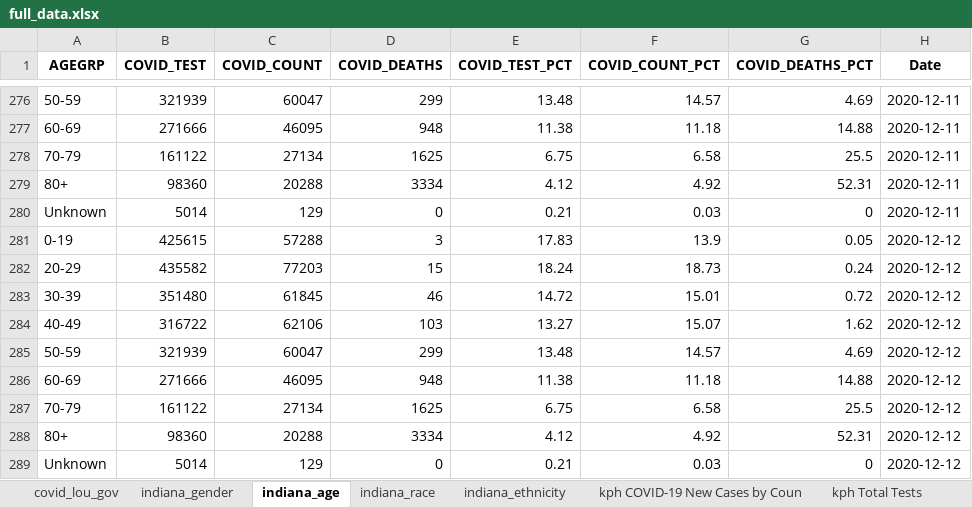
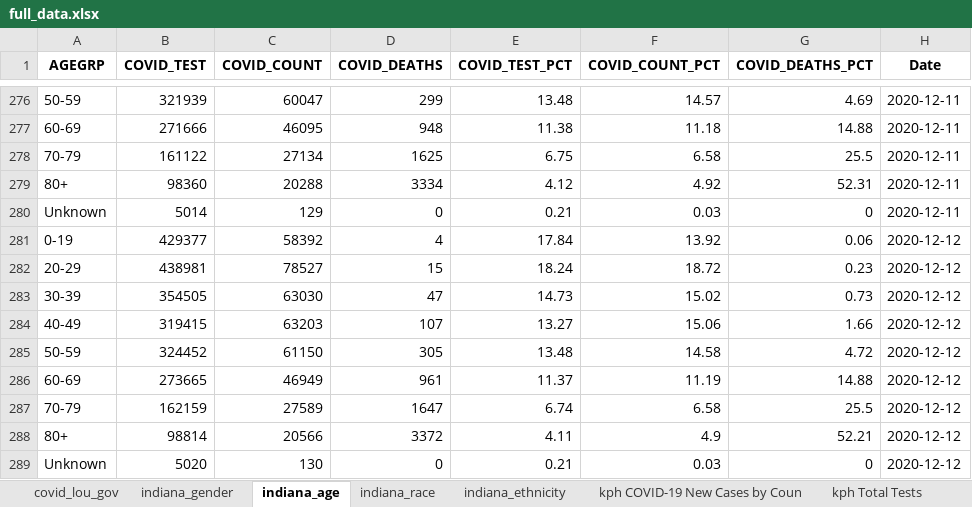
Before and after one commit to edjanalytics/covid-sot-data, an Excel workbook: full_data.xlsx, sheet indiana_age, drawn as a sheet; only a part is shown, gaps mark what is left out; values as stored, in another font and other column widths than the file's, no borders; removed rows and columns are numbered as before the commit, all else as after; the diff names each change by its address in the sheet, - before the commit and + after, or states it on an @@ line.

```diff
--- a/full_data.xlsx (sheet indiana_age)
+++ b/full_data.xlsx (sheet indiana_age)
-row 281: 0-19 | 425615 | 57288 | 3 | 17.83 | 13.9 | 0.05 | 2020-12-12
+row 281: 0-19 | 429377 | 58392 | 4 | 17.84 | 13.92 | 0.06 | 2020-12-12
-B282 (COVID_TEST): 435582
+B282 (COVID_TEST): 438981
-C282 (COVID_COUNT): 77203
+C282 (COVID_COUNT): 78527
-F282 (COVID_COUNT_PCT): 18.73
+F282 (COVID_COUNT_PCT): 18.72
-G282 (COVID_DEATHS_PCT): 0.24
+G282 (COVID_DEATHS_PCT): 0.23
-row 283: 30-39 | 351480 | 61845 | 46 | 14.72 | 15.01 | 0.72 | 2020-12-12
+row 283: 30-39 | 354505 | 63030 | 47 | 14.73 | 15.02 | 0.73 | 2020-12-12
-B284 (COVID_TEST): 316722
+B284 (COVID_TEST): 319415
-C284 (COVID_COUNT): 62106
+C284 (COVID_COUNT): 63203
-D284 (COVID_DEATHS): 103
+D284 (COVID_DEATHS): 107
-F284 (COVID_COUNT_PCT): 15.07
+F284 (COVID_COUNT_PCT): 15.06
-G284 (COVID_DEATHS_PCT): 1.62
+G284 (COVID_DEATHS_PCT): 1.66
-B285 (COVID_TEST): 321939
+B285 (COVID_TEST): 324452
-C285 (COVID_COUNT): 60047
+C285 (COVID_COUNT): 61150
-D285 (COVID_DEATHS): 299
+D285 (COVID_DEATHS): 305
-F285 (COVID_COUNT_PCT): 14.57
+F285 (COVID_COUNT_PCT): 14.58
-G285 (COVID_DEATHS_PCT): 4.69
+G285 (COVID_DEATHS_PCT): 4.72
-B286 (COVID_TEST): 271666
+B286 (COVID_TEST): 273665
-C286 (COVID_COUNT): 46095
+C286 (COVID_COUNT): 46949
-D286 (COVID_DEATHS): 948
+D286 (COVID_DEATHS): 961
-E286 (COVID_TEST_PCT): 11.38
+E286 (COVID_TEST_PCT): 11.37
-F286 (COVID_COUNT_PCT): 11.18
+F286 (COVID_COUNT_PCT): 11.19
-B287 (COVID_TEST): 161122
+B287 (COVID_TEST): 162159
-C287 (COVID_COUNT): 27134
+C287 (COVID_COUNT): 27589
-D287 (COVID_DEATHS): 1625
+D287 (COVID_DEATHS): 1647
-E287 (COVID_TEST_PCT): 6.75
+E287 (COVID_TEST_PCT): 6.74
-row 288: 80+ | 98360 | 20288 | 3334 | 4.12 | 4.92 | 52.31 | 2020-12-12
+row 288: 80+ | 98814 | 20566 | 3372 | 4.11 | 4.9 | 52.21 | 2020-12-12
-B289 (COVID_TEST): 5014
+B289 (COVID_TEST): 5020
-C289 (COVID_COUNT): 129
+C289 (COVID_COUNT): 130
```
Also changed, not shown: sheet indiana_race, sheet indiana_ethnicity, sheet indiana_gender.
